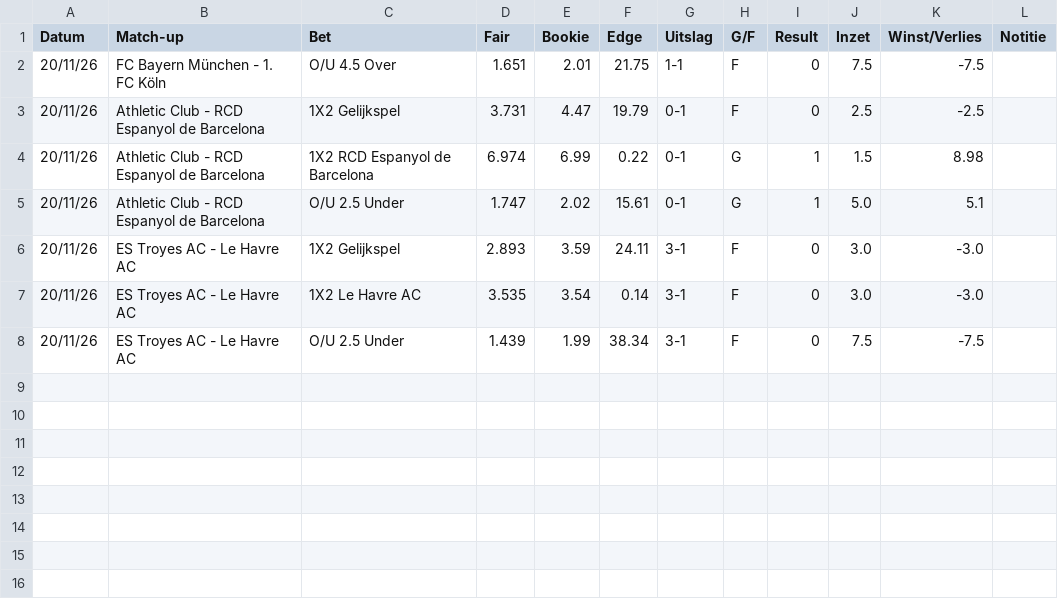
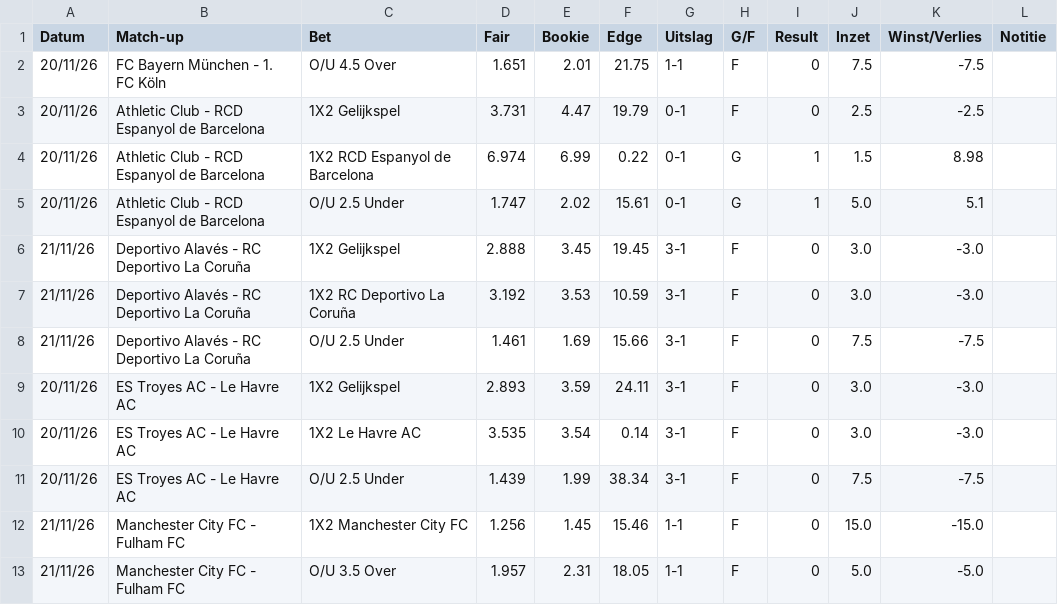
Before and after one commit to Player87887/Johnsballiebets, a CSV file: picks/history031.csv, drawn as a sheet.

Commit message:
Picks: history031.csv bijgewerkt

```diff
--- a/picks/history031.csv
+++ b/picks/history031.csv
@@ -5,2 +5,5 @@ Datum,Match-up,Bet,Fair,Bookie,Edge,Uitslag,G/F,Result,Inzet,Winst/Verlies,Notit
 20/11/26,Athletic Club - RCD Espanyol de Barcelona,O/U 2.5 Under,1.747,2.02,15.61,0-1,G,1,5.0,5.1,
+21/11/26,Deportivo Alavés - RC Deportivo La Coruña,1X2 Gelijkspel,2.888,3.45,19.45,3-1,F,0,3.0,-3.0,
+21/11/26,Deportivo Alavés - RC Deportivo La Coruña,1X2 RC Deportivo La Coruña,3.192,3.53,10.59,3-1,F,0,3.0,-3.0,
+21/11/26,Deportivo Alavés - RC Deportivo La Coruña,O/U 2.5 Under,1.461,1.69,15.66,3-1,F,0,7.5,-7.5,
 20/11/26,ES Troyes AC - Le Havre AC,1X2 Gelijkspel,2.893,3.59,24.11,3-1,F,0,3.0,-3.0,
@@ -8 +11,3 @@ Datum,Match-up,Bet,Fair,Bookie,Edge,Uitslag,G/F,Result,Inzet,Winst/Verlies,Notit
 20/11/26,ES Troyes AC - Le Havre AC,O/U 2.5 Under,1.439,1.99,38.34,3-1,F,0,7.5,-7.5,
+21/11/26,Manchester City FC - Fulham FC,1X2 Manchester City FC,1.256,1.45,15.46,1-1,F,0,15.0,-15.0,
+21/11/26,Manchester City FC - Fulham FC,O/U 3.5 Over,1.957,2.31,18.05,1-1,F,0,5.0,-5.0,
```
